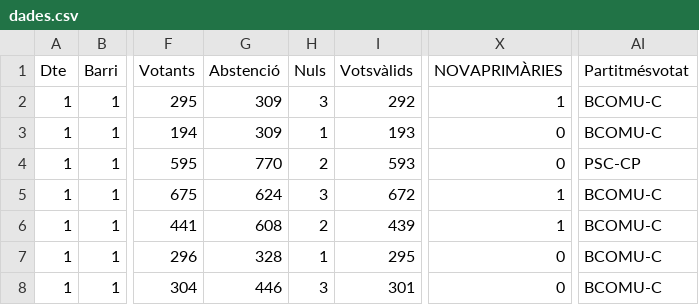
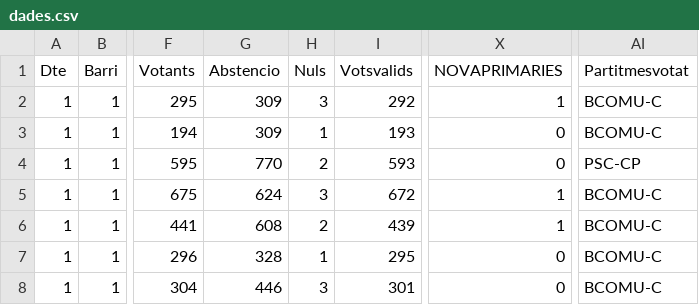
Before and after one commit to DasHammett/R-Production, a CSV file: Eleccions/dades.csv, drawn as a sheet; only a part is shown, gaps mark what is left out; the diff names each change by its address in the sheet, - before the commit and + after, or states it on an @@ line.

```diff
--- a/Eleccions/dades.csv
+++ b/Eleccions/dades.csv
-G1: Abstenció
+G1: Abstencio
-I1: Votsvàlids
+I1: Votsvalids
-X1: NOVAPRIMÀRIES
+X1: NOVAPRIMARIES
-AI1: Partitmésvotat
+AI1: Partitmesvotat
```
Also changed, not shown: 1 other file.
